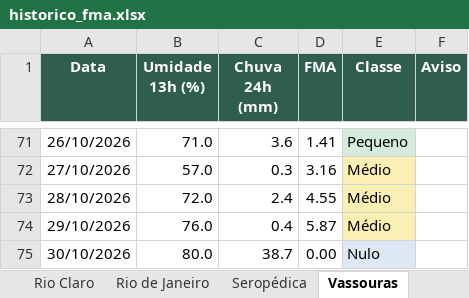
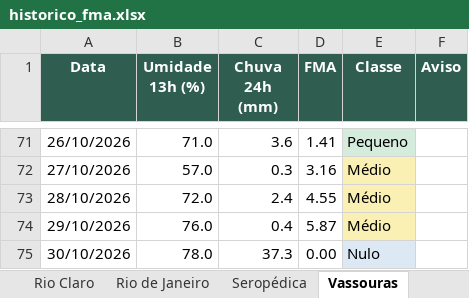
Before and after one commit to kovalsykib/painel-fma, an Excel workbook: docs/historico_fma.xlsx, sheet Vassouras, drawn as a sheet; only a part is shown, gaps mark what is left out; values as stored, in another font and other column widths than the file's, no borders; the diff names each change by its address in the sheet, - before the commit and + after, or states it on an @@ line.

```diff
--- a/docs/historico_fma.xlsx (sheet Vassouras)
+++ b/docs/historico_fma.xlsx (sheet Vassouras)
-B75 (Umidade 13h (%)): 80.0
+B75 (Umidade 13h (%)): 78.0
-C75 (Chuva 24h (mm)): 38.7
+C75 (Chuva 24h (mm)): 37.3
```
Also changed, not shown: sheet Mangaratiba, sheet Piraí, sheet Rio Claro, sheet Japeri, sheet Nova Iguaçu, sheet Queimados, 9 more sheets, 33 other files.
